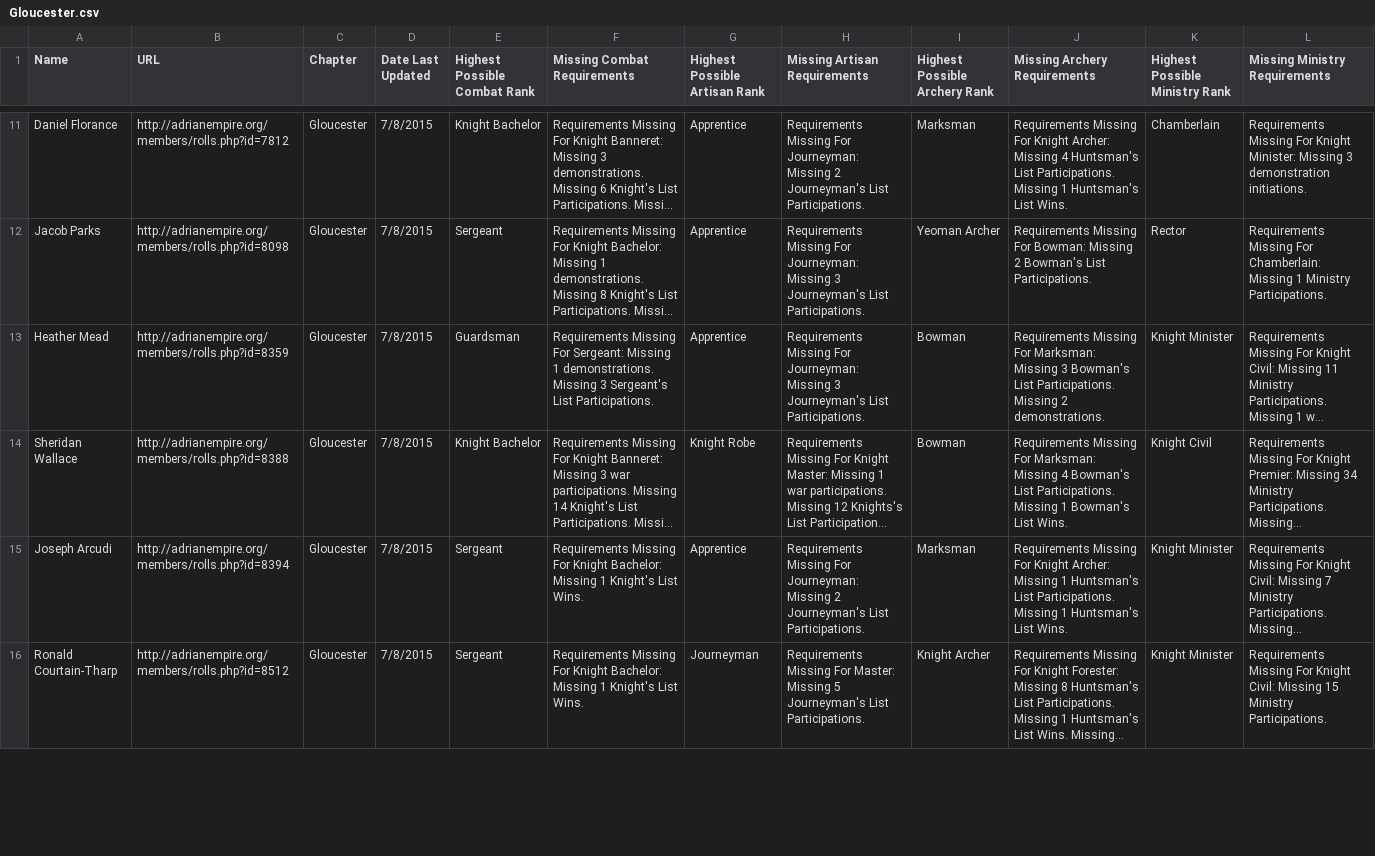
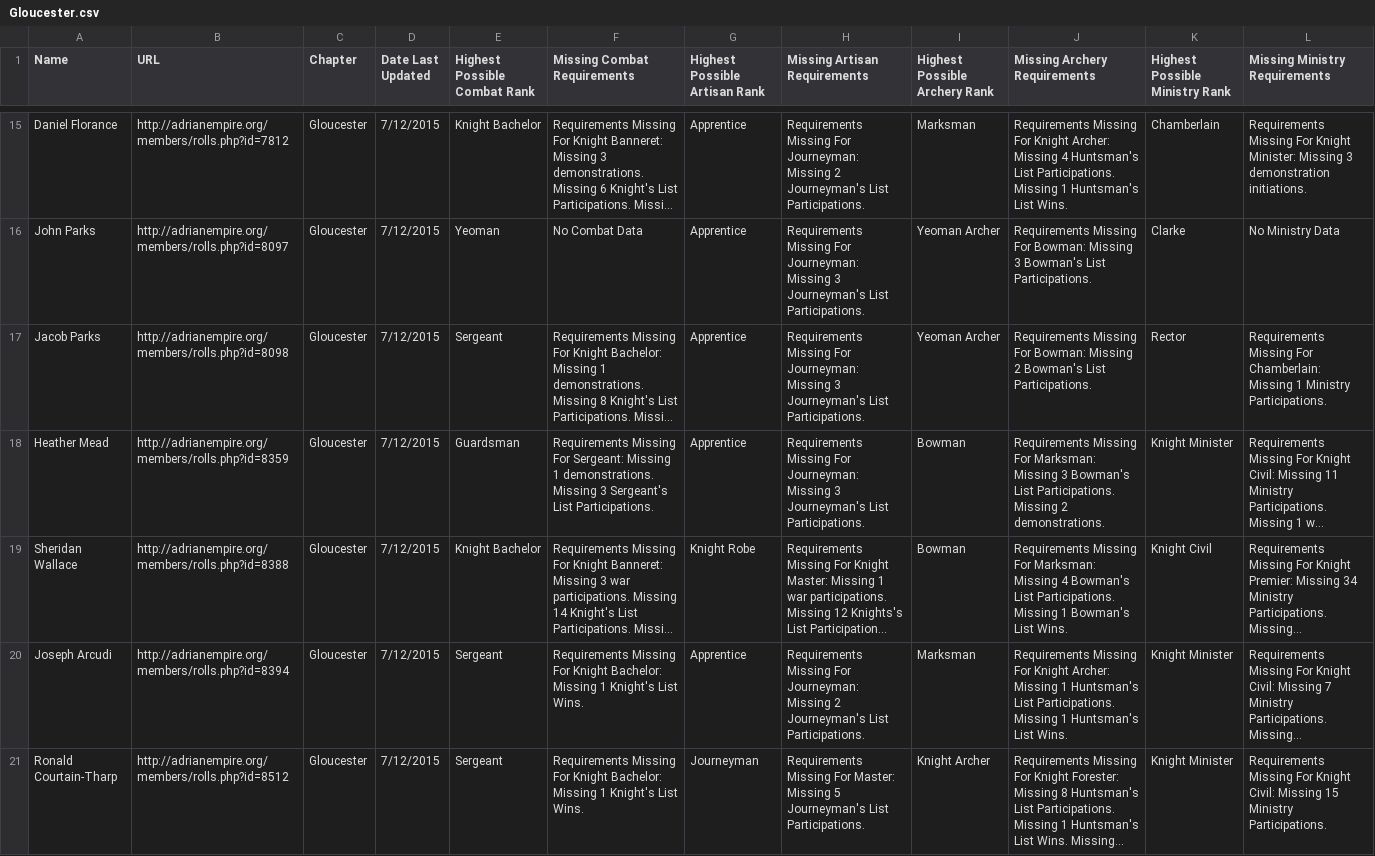
Before and after one commit to GWLlosa/AdriaRanksCalculator, a CSV file: Spreadsheets/Gloucester.csv, drawn as a sheet; only a part is shown, gaps mark what is left out; long unchanged cells end in …; addresses are those after the commit; the diff covers the shown part only; the diff names each change by its address in the sheet, - before the commit and + after, or states it on an @@ line.

Commit message:
Update spreadsheets

```diff
--- a/Spreadsheets/Gloucester.csv
+++ b/Spreadsheets/Gloucester.csv
-D15 (Date Last Updated): 7/8/2015
+D15 (Date Last Updated): 7/12/2015
+row 16: John Parks | http://adrianempire.org/members/rolls.php?id=8097 | Gloucester | 7/12/2015 | Yeoman | No Combat Data | Apprentice | Requirements Missing For Journeyman: Missing 3 Journeyman's List Participations. | Yeoman Archer | Requirements Missing For Bowman: Missing 3 Bowman's List Participations. | Clarke | No Ministry Data
-D17:D21 (Date Last Updated): 7/8/2015
+D17:D21 (Date Last Updated): 7/12/2015
```
Also changed, not shown: 4 added rows and 38 edited cells elsewhere in this file, Spreadsheets/Albion-Rayonne.csv, Spreadsheets/Constantinople.csv, 43 other files.
